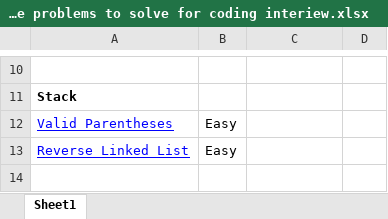
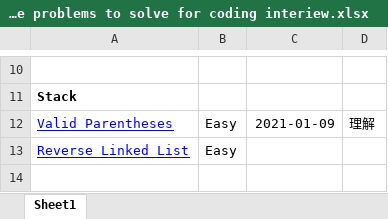
Before and after one commit to Toshiyana/leetcode_study, an Excel workbook: 60probrems/60 LeetCode problems to solve for coding interiew.xlsx, sheet Sheet1, drawn as a sheet; only a part is shown, gaps mark what is left out; values as stored, in another font and other column widths than the file's, no borders; conditional formats not drawn; the diff names each change by its address in the sheet, - before the commit and + after, or states it on an @@ line.

```diff
--- a/60probrems/60 LeetCode problems to solve for coding interiew.xlsx (sheet Sheet1)
+++ b/60probrems/60 LeetCode problems to solve for coding interiew.xlsx (sheet Sheet1)
-C12: (empty)
+C12: 2021-01-09
-D12: (empty)
+D12: 理解
```
Also changed, not shown: 3 other files.
